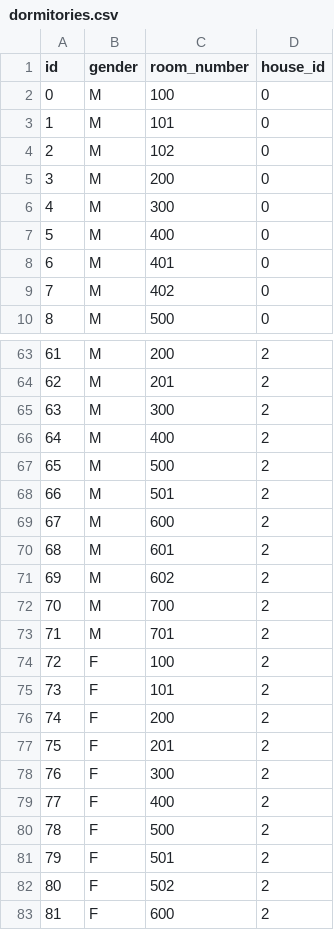
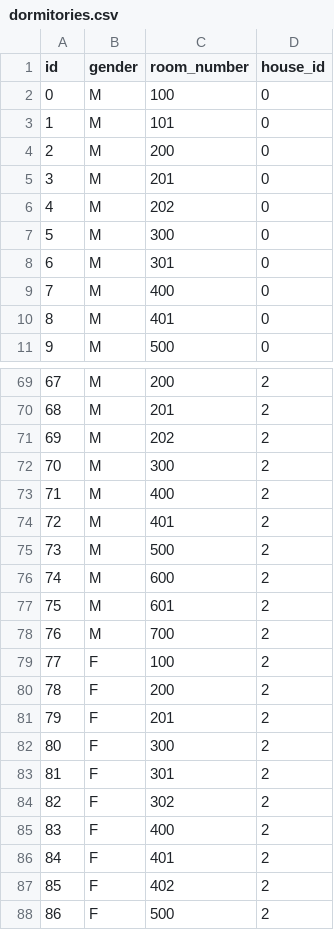
Before and after one commit to oliwerrrr/bazadanych, a CSV file: hogwarts_data/dormitories.csv, drawn as a sheet; only a part is shown, gaps mark what is left out; the shorter side is filled out with more unchanged rows; removed rows and columns are numbered as before the commit, all else as after; the diff covers the shown part only; the diff names each change by its address in the sheet, - before the commit and + after, or states it on an @@ line.

```diff
--- a/hogwarts_data/dormitories.csv
+++ b/hogwarts_data/dormitories.csv
-row 4: 2 | M | 102 | 0
@@ column A (id) renumbered from row 4 down @@
+row 5: 3 | M | 201 | 0
+row 6: 4 | M | 202 | 0
+row 8: 6 | M | 301 | 0
-row 9: 7 | M | 402 | 0
+row 71: 69 | M | 202 | 2
+row 74: 72 | M | 401 | 2
-row 68: 66 | M | 501 | 2
-row 71: 69 | M | 602 | 2
-row 73: 71 | M | 701 | 2
-row 75: 73 | F | 101 | 2
+row 83: 81 | F | 301 | 2
+row 84: 82 | F | 302 | 2
+row 86: 84 | F | 401 | 2
+row 87: 85 | F | 402 | 2
```
Also changed, not shown: 19 added rows and 7 removed rows elsewhere in this file, hogwarts_data/quidditch_team_members.csv, hogwarts_data/students.csv, 18 other files.
